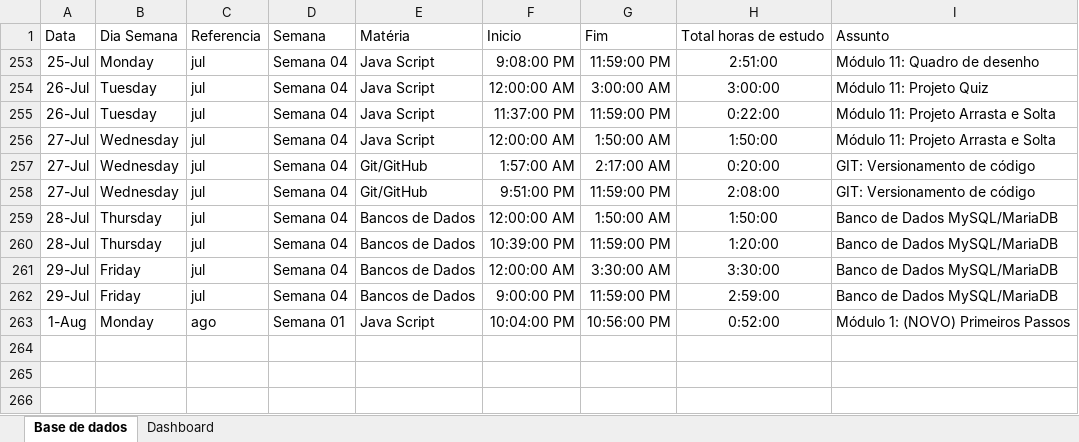
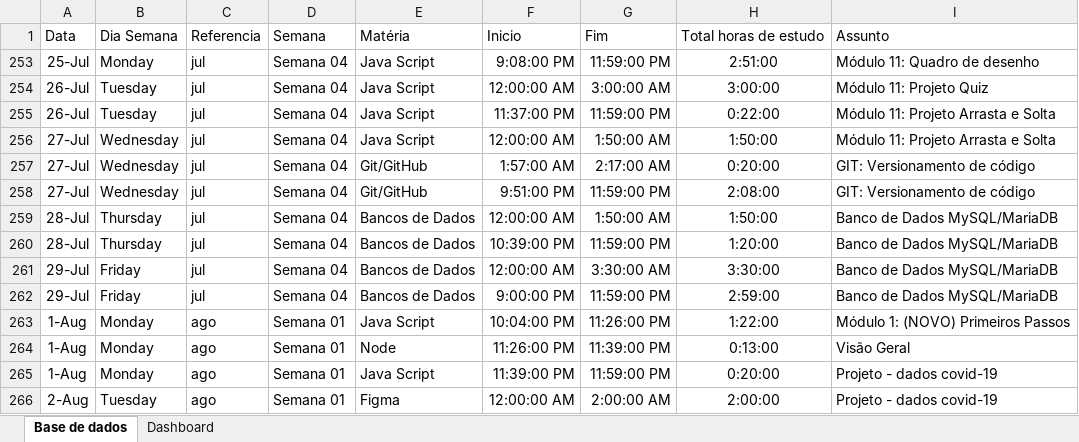
Before and after one commit to aldevan6/Controle-de-estudo, an Excel workbook: Gestao de estudo.xlsx, sheet Base de dados, drawn as a sheet; values as stored, in another font and other column widths than the file's, no borders; charts and pictures and table styles not drawn; the diff names each change by its address in the sheet, - before the commit and + after, or states it on an @@ line.

Commit message:
Ajustou os rótulos de dados

```diff
--- a/Gestao de estudo.xlsx (sheet Base de dados)
+++ b/Gestao de estudo.xlsx (sheet Base de dados)
-G263: 10:56:00 PM
+G263: 11:26:00 PM
-H263: 0:52:00
+H263: 1:22:00
+row 264: 1-Aug | Monday | ago | Semana 01 | Node | 11:26:00 PM | 11:39:00 PM | 0:13:00 | Visão Geral
+row 265: 1-Aug | Monday | ago | Semana 01 | Java Script | 11:39:00 PM | 11:59:00 PM | 0:20:00 | Projeto - dados covid-19
+row 266: 2-Aug | Tuesday | ago | Semana 01 | Figma | 12:00:00 AM | 2:00:00 AM | 2:00:00 | Projeto - dados covid-19
```
Also changed, not shown: charts or pictures.
